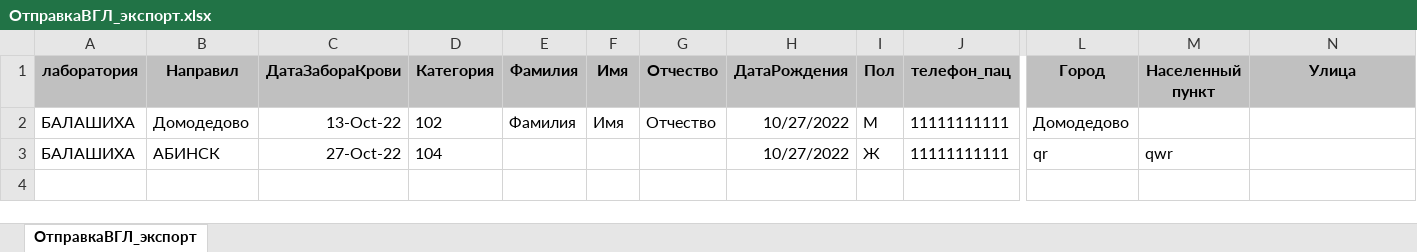
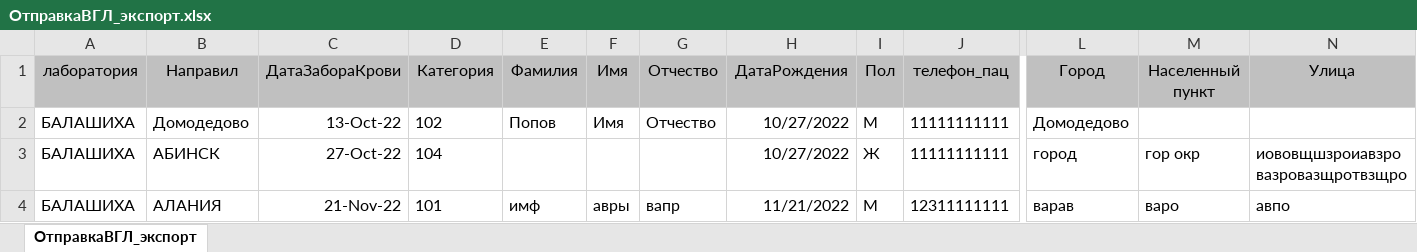
Before and after one commit to Alex-Krasnov/Reference_Aids_git, an Excel workbook: wwwroot/Files/ForInput/ОтправкаВГЛ_экспорт.xlsx, sheet ОтправкаВГЛ_экспорт, drawn as a sheet; only a part is shown, gaps mark what is left out; values as stored, in another font and other column widths than the file's, no borders; rows hold the shown columns only; the diff covers the shown part only; the diff names each change by its address in the sheet, - before the commit and + after, or states it on an @@ line.

```diff
--- a/wwwroot/Files/ForInput/ОтправкаВГЛ_экспорт.xlsx (sheet ОтправкаВГЛ_экспорт)
+++ b/wwwroot/Files/ForInput/ОтправкаВГЛ_экспорт.xlsx (sheet ОтправкаВГЛ_экспорт)
-A1:N1 bold: on
+A1:N1 bold: off
-E2 (Фамилия): Фамилия
+E2 (Фамилия): Попов
-L3 (Город): qr
+L3 (Город): город
-M3 (Населенный пункт): qwr
+M3 (Населенный пункт): гор окр
-N3 (Улица): (empty)
+N3 (Улица): иововщшзроиавзровазровазщротвзщро
+row 4: БАЛАШИХА | АЛАНИЯ | 21-Nov-22 | 101 | имф | авры | вапр | 11/21/2022 | М | 12311111111 | варав | варо | авпо
```
Also changed, not shown: cell formats elsewhere in this sheet, 23 other files.
